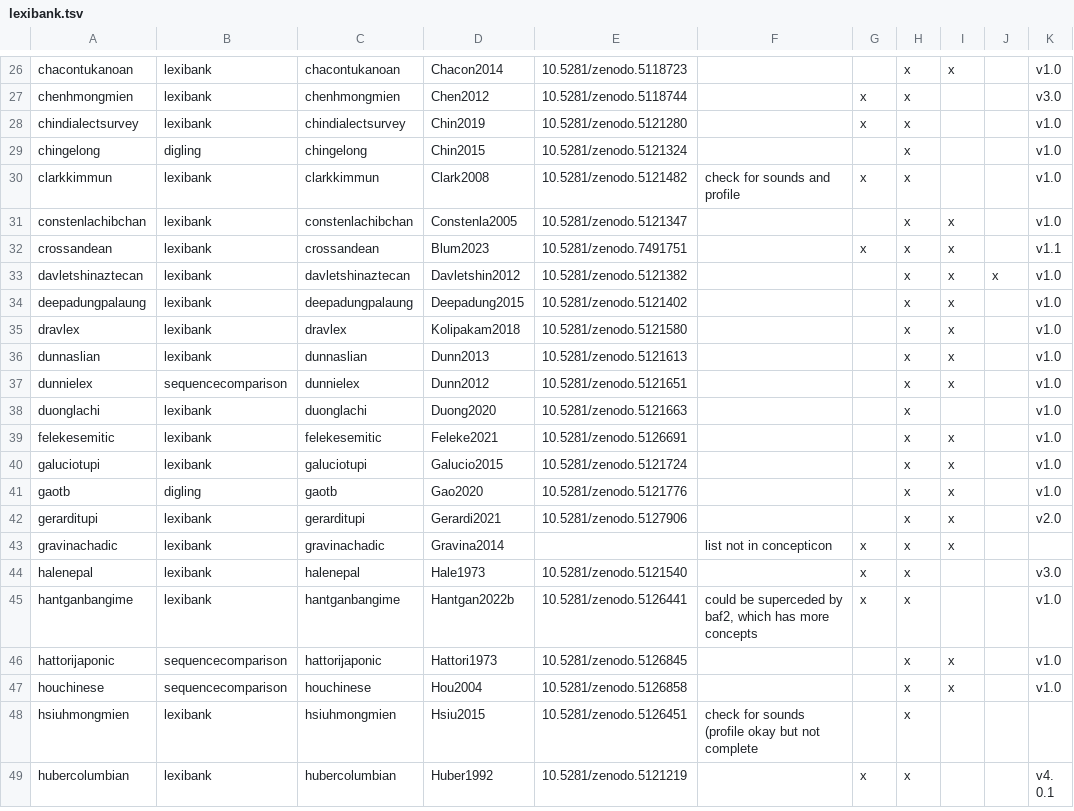
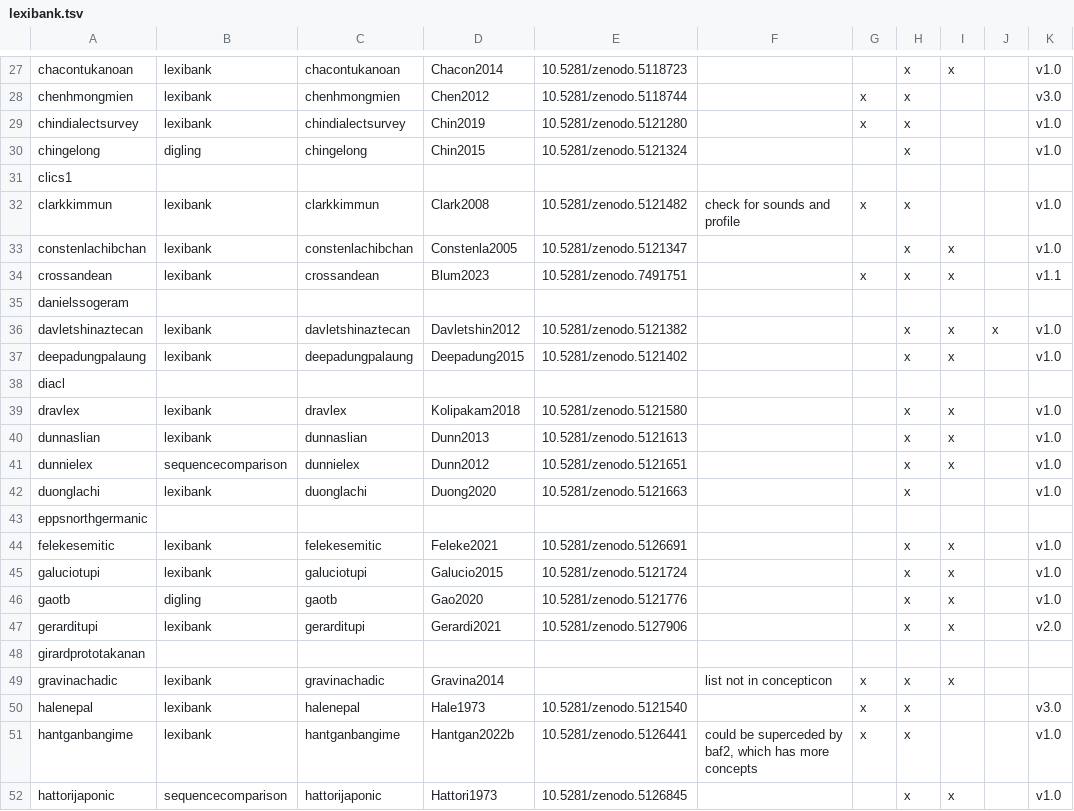
Before and after one commit to lexibank/lexibank-analysed, a TSV file: etc/lexibank.tsv, drawn as a sheet; only a part is shown, gaps mark what is left out; the shorter side is filled out with more unchanged rows; the diff covers the shown part only; the diff names each change by its address in the sheet, - before the commit and + after, or states it on an @@ line.

```diff
--- a/etc/lexibank.tsv
+++ b/etc/lexibank.tsv
+row 31: clics1
+row 35: danielssogeram
+row 38: diacl
+row 43: eppsnorthgermanic
+row 48: girardprototakanan
```
Also changed, not shown: 15 added rows and 1 edited cell elsewhere in this file.
